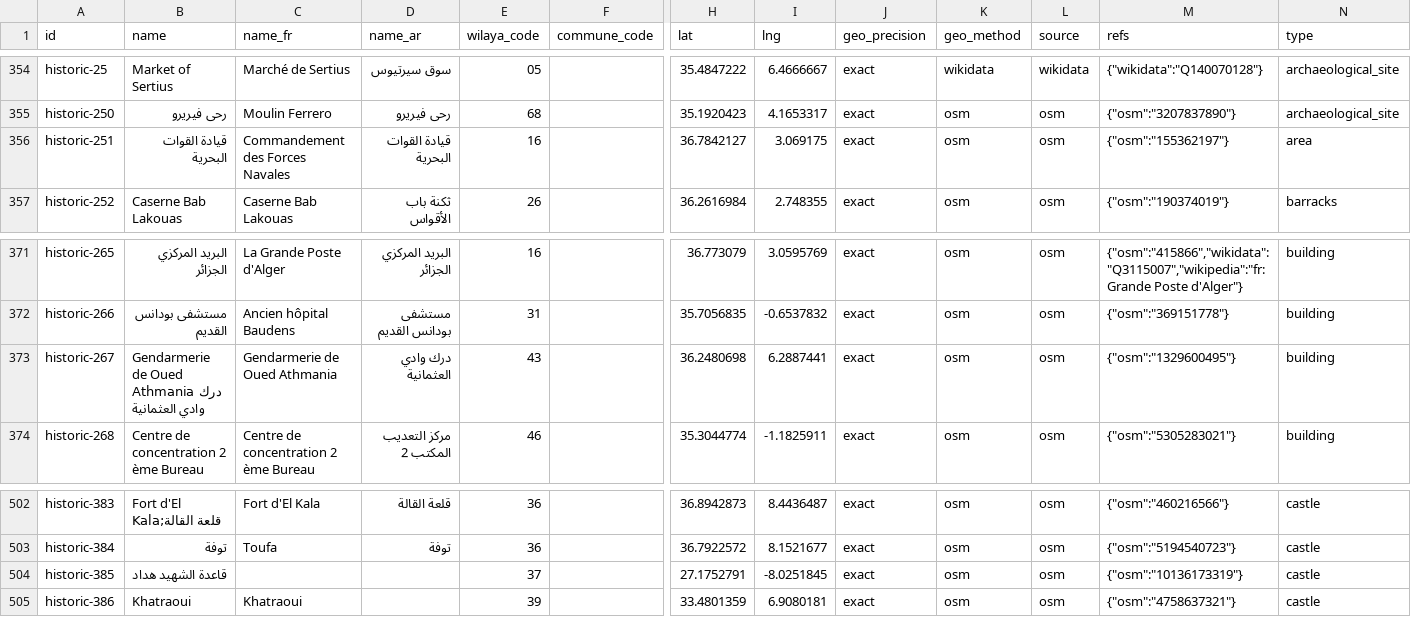
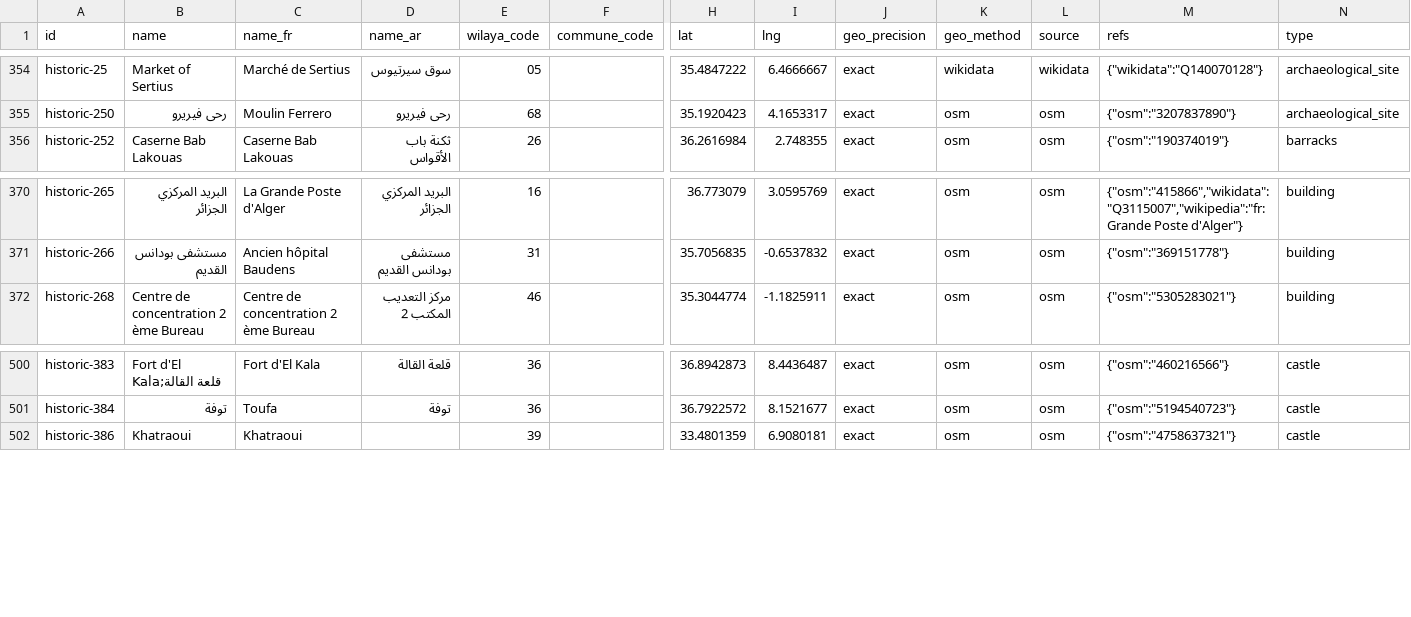
Before and after one commit to yasserstudio/geoalgeria, a CSV file: packages/tourisme/data/csv/historic.csv, drawn as a sheet; only a part is shown, gaps mark what is left out; rows hold the shown columns only; the diff names each change by its address in the sheet, - before the commit and + after, or states it on an @@ line.

Commit message:
feat(tourisme): remove eight more military and gendarmerie places
Second pass on the Owner decision of 2026-10-29, same mechanism: the
exclusion is keyed on the OpenStreetMap element in
packages/tourisme/scripts/build.mjs, the records leave the published
data, and their ids join data/retired-ids.json with no forward.

Lodging: the national army rest centre in Boumerdes (lodging-1236) and
the Cercle National de l'Armee in Alger (lodging-532).

Historic, none of them historic: the Naval Forces Command in Alger
tagged as an area (historic-251), the Oued Athmania gendarmerie brigade
tagged as a building (historic-267) and a named army base in Tindouf
tagged as a castle (historic-385).

Attractions: three gendarmerie nationale units the layer had picked up,
one as an artwork in Annaba (attraction-136) and two as viewpoints in
El Oued and Touggourt (attraction-1193, attraction-1212).

Kept on review: lodging-1528 (qaidat al-hayat reads as a "base de vie"
worker camp, not a base), historic-252 and historic-818 (Caserne Bab
Lakouas and the old barracks, heritage), historic-1015 and historic-1016
(French colonial watchtowers, ruins) and attraction-906 (the Army
Museum, a museum).

4,326 records from 4,334: lodging 1,587, attractions 1,245, historic
1,180. Coverage stays at 69 wilayas and every record is still geocoded.
The retired set is now 22 ids, which the changeset's Migration paragraph
lists in full. Counts updated in the package READMEs (en/fr/ar), the
root READMEs and the discovery descriptors; the lodging detail floors
are unchanged, since none of the eight carried an address or a phone.

```diff
--- a/packages/tourisme/data/csv/historic.csv
+++ b/packages/tourisme/data/csv/historic.csv
-row 356: historic-251 | قيادة القوات البحرية | Commandement des Forces Navales | قيادة القوات البحرية | 16 |  | 36.7842127 | 3.069175 | exact | osm | osm | {"osm":"155362197"} | area
-row 373: historic-267 | Gendarmerie de Oued Athmania درك وادي العثمانية | Gendarmerie de Oued Athmania | درك وادي العثمانية | 43 |  | 36.2480698 | 6.2887441 | exact | osm | osm | {"osm":"1329600495"} | building
-row 504: historic-385 | قاعدة الشهيد هداد |  |  | 37 |  | 27.1752791 | -8.0251845 | exact | osm | osm | {"osm":"10136173319"} | castle
```
Also changed, not shown: packages/tourisme/data/csv/attractions.csv, packages/tourisme/data/csv/lodging.csv, 20 other files.
